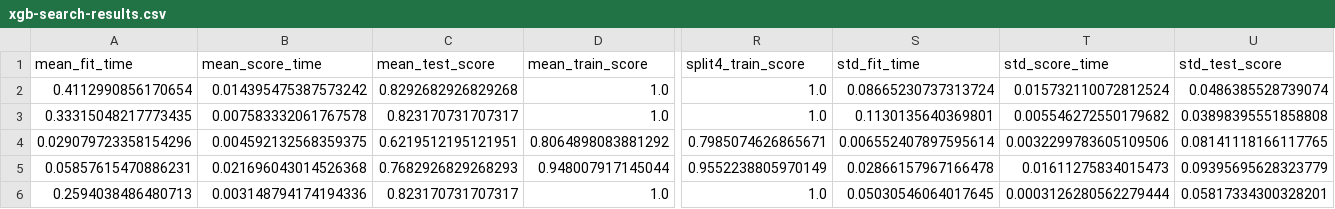
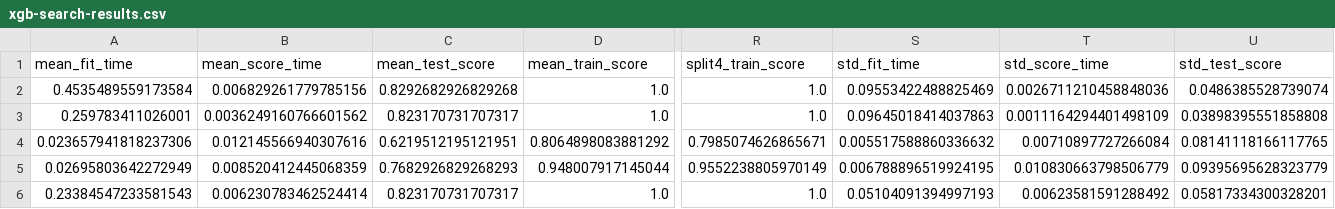
Before and after one commit to ck-unifr/auto1, a CSV file: xgb-search-results.csv, drawn as a sheet; only a part is shown, gaps mark what is left out; the diff names each change by its address in the sheet, - before the commit and + after, or states it on an @@ line.

```diff
--- a/xgb-search-results.csv
+++ b/xgb-search-results.csv
-A2 (mean_fit_time): 0.4112990856170654
+A2 (mean_fit_time): 0.4535489559173584
-B2 (mean_score_time): 0.014395475387573242
+B2 (mean_score_time): 0.006829261779785156
-S2 (std_fit_time): 0.08665230737313724
+S2 (std_fit_time): 0.09553422488825469
-T2 (std_score_time): 0.015732110072812524
+T2 (std_score_time): 0.0026711210458848036
-A3 (mean_fit_time): 0.33315048217773435
+A3 (mean_fit_time): 0.259783411026001
-B3 (mean_score_time): 0.007583332061767578
+B3 (mean_score_time): 0.0036249160766601562
-S3 (std_fit_time): 0.1130135640369801
+S3 (std_fit_time): 0.09645018414037863
-T3 (std_score_time): 0.005546272550179682
+T3 (std_score_time): 0.0011164294401498109
-A4 (mean_fit_time): 0.029079723358154296
+A4 (mean_fit_time): 0.023657941818237306
-B4 (mean_score_time): 0.004592132568359375
+B4 (mean_score_time): 0.012145566940307616
-S4 (std_fit_time): 0.006552407897595614
+S4 (std_fit_time): 0.005517588860336632
-T4 (std_score_time): 0.0032299783605109506
+T4 (std_score_time): 0.00710897727266084
-A5 (mean_fit_time): 0.05857615470886231
+A5 (mean_fit_time): 0.02695803642272949
-B5 (mean_score_time): 0.021696043014526368
+B5 (mean_score_time): 0.008520412445068359
-S5 (std_fit_time): 0.02866157967166478
+S5 (std_fit_time): 0.006788896519924195
-T5 (std_score_time): 0.01611275834015473
+T5 (std_score_time): 0.010830663798506779
-A6 (mean_fit_time): 0.2594038486480713
+A6 (mean_fit_time): 0.23384547233581543
-B6 (mean_score_time): 0.003148794174194336
+B6 (mean_score_time): 0.006230783462524414
-S6 (std_fit_time): 0.05030546064017645
+S6 (std_fit_time): 0.05104091394997193
-T6 (std_score_time): 0.0003126280562279444
+T6 (std_score_time): 0.00623581591288492
```
Also changed, not shown: xgb-search-results-uncor.csv, 1 other file.
